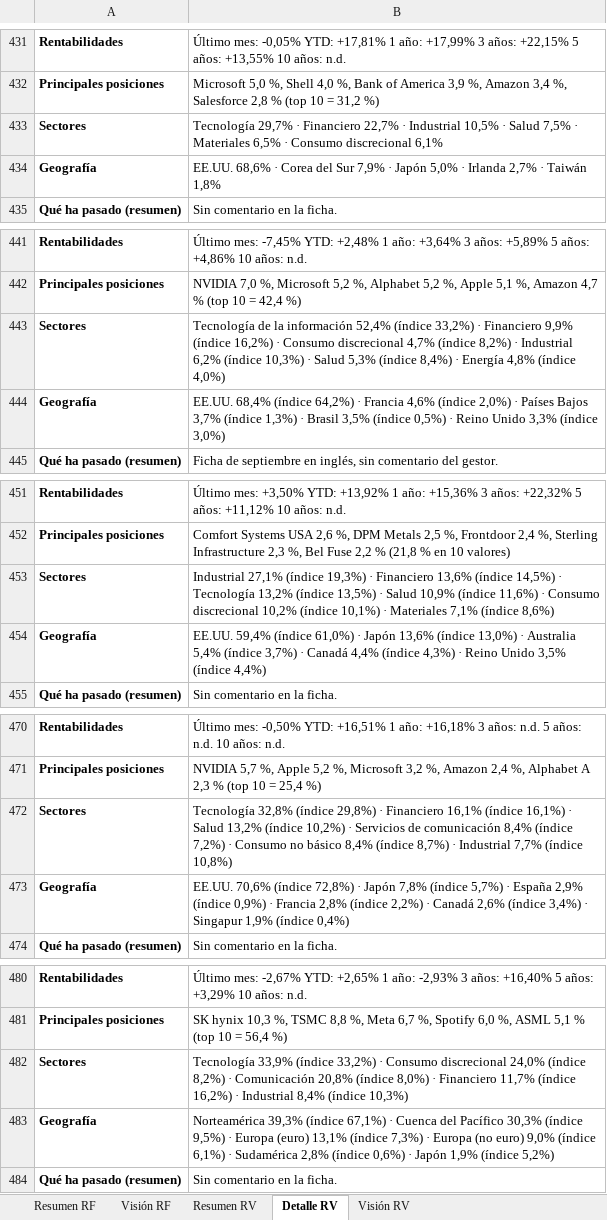
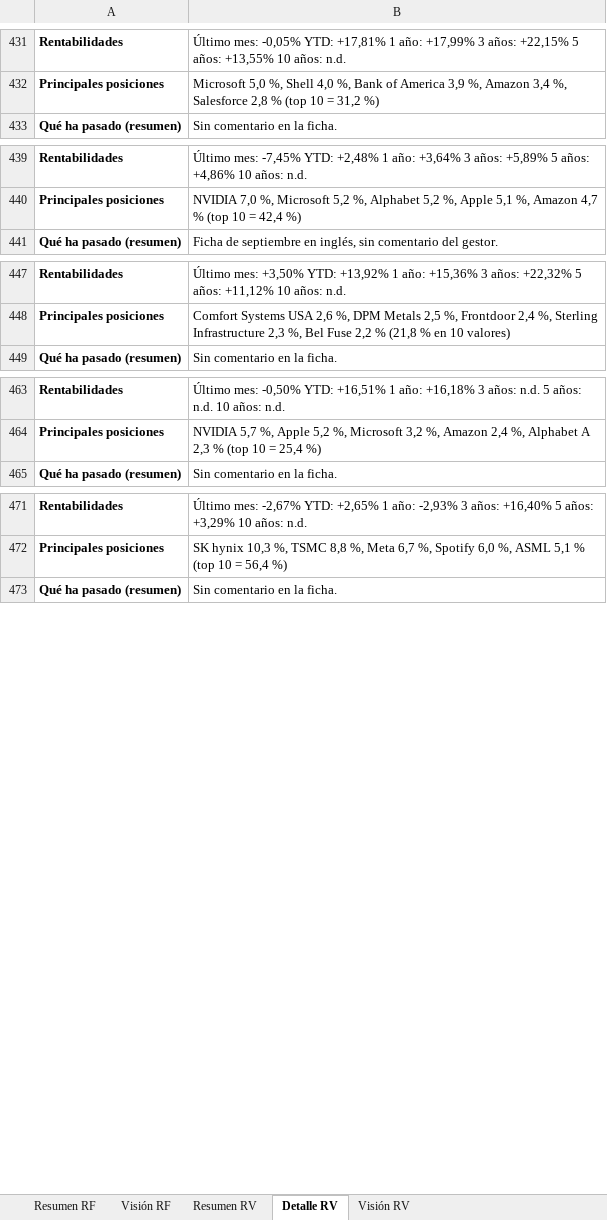
Before and after one commit to juuuuez/seguimiento-fondos, an Excel workbook: descargas/Seguimiento_Fondos.xlsx, sheet Detalle RV, drawn as a sheet; only a part is shown, gaps mark what is left out; values as stored, in another font and other column widths than the file's, no borders; the diff covers the shown part only; the diff names each change by its address in the sheet, - before the commit and + after, or states it on an @@ line.

```diff
--- a/descargas/Seguimiento_Fondos.xlsx (sheet Detalle RV)
+++ b/descargas/Seguimiento_Fondos.xlsx (sheet Detalle RV)
-row 433: Sectores | Tecnología 29,7% · Financiero 22,7% · Industrial 10,5% · Salud 7,5% · Materiales 6,5% · Consumo discrecional 6,1%
-row 434: Geografía | EE.UU. 68,6% · Corea del Sur 7,9% · Japón 5,0% · Irlanda 2,7% · Taiwán 1,8%
-row 443: Sectores | Tecnología de la información 52,4% (índice 33,2%) · Financiero 9,9% (índice 16,2%) · Consumo discrecional 4,7% (índice 8,2%) · Industrial 6,2% (índice 10,3%) · Salud 5,3% (índice 8,4%) · Energía 4,8% (índice 4,0%)
-row 444: Geografía | EE.UU. 68,4% (índice 64,2%) · Francia 4,6% (índice 2,0%) · Países Bajos 3,7% (índice 1,3%) · Brasil 3,5% (índice 0,5%) · Reino Unido 3,3% (índice 3,0%)
-row 453: Sectores | Industrial 27,1% (índice 19,3%) · Financiero 13,6% (índice 14,5%) · Tecnología 13,2% (índice 13,5%) · Salud 10,9% (índice 11,6%) · Consumo discrecional 10,2% (índice 10,1%) · Materiales 7,1% (índice 8,6%)
-row 454: Geografía | EE.UU. 59,4% (índice 61,0%) · Japón 13,6% (índice 13,0%) · Australia 5,4% (índice 3,7%) · Canadá 4,4% (índice 4,3%) · Reino Unido 3,5% (índice 4,4%)
-row 472: Sectores | Tecnología 32,8% (índice 29,8%) · Financiero 16,1% (índice 16,1%) · Salud 13,2% (índice 10,2%) · Servicios de comunicación 8,4% (índice 7,2%) · Consumo no básico 8,4% (índice 8,7%) · Industrial 7,7% (índice 10,8%)
-row 473: Geografía | EE.UU. 70,6% (índice 72,8%) · Japón 7,8% (índice 5,7%) · España 2,9% (índice 0,9%) · Francia 2,8% (índice 2,2%) · Canadá 2,6% (índice 3,4%) · Singapur 1,9% (índice 0,4%)
-row 482: Sectores | Tecnología 33,9% (índice 33,2%) · Consumo discrecional 24,0% (índice 8,2%) · Comunicación 20,8% (índice 8,0%) · Financiero 11,7% (índice 16,2%) · Industrial 8,4% (índice 10,3%)
-row 483: Geografía | Norteamérica 39,3% (índice 67,1%) · Cuenca del Pacífico 30,3% (índice 9,5%) · Europa (euro) 13,1% (índice 7,3%) · Europa (no euro) 9,0% (índice 6,1%) · Sudamérica 2,8% (índice 0,6%) · Japón 1,9% (índice 5,2%)
```
Also changed, not shown: 3 removed rows and 35 edited cells elsewhere in this sheet, sheet Resumen RV, 1 other file.
